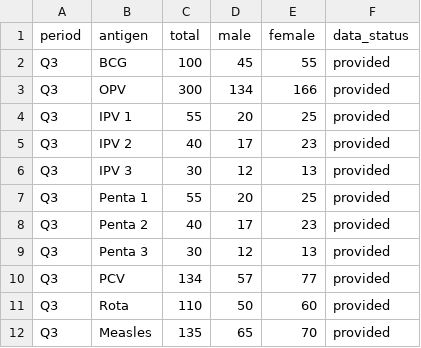
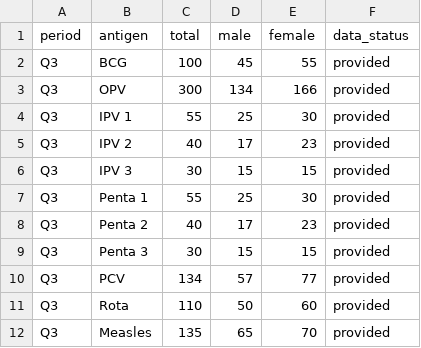
Before and after one commit to drarafatn/Xawadle-Health-Platform, a CSV file: epi_coverage.csv, drawn as a sheet.

Commit message:
Update IPV and Penta data in epi_coverage.csv

```diff
--- a/epi_coverage.csv
+++ b/epi_coverage.csv
@@ -3,8 +3,8 @@ Q3,BCG,100,45,55,provided
 Q3,OPV,300,134,166,provided
-Q3,IPV 1,55,20,25,provided
+Q3,IPV 1,55,25,30,provided
 Q3,IPV 2,40,17,23,provided
-Q3,IPV 3,30,12,13,provided
-Q3,Penta 1,55,20,25,provided
+Q3,IPV 3,30,15,15,provided
+Q3,Penta 1,55,25,30,provided
 Q3,Penta 2,40,17,23,provided
-Q3,Penta 3,30,12,13,provided
+Q3,Penta 3,30,15,15,provided
 Q3,PCV,134,57,77,provided
```
